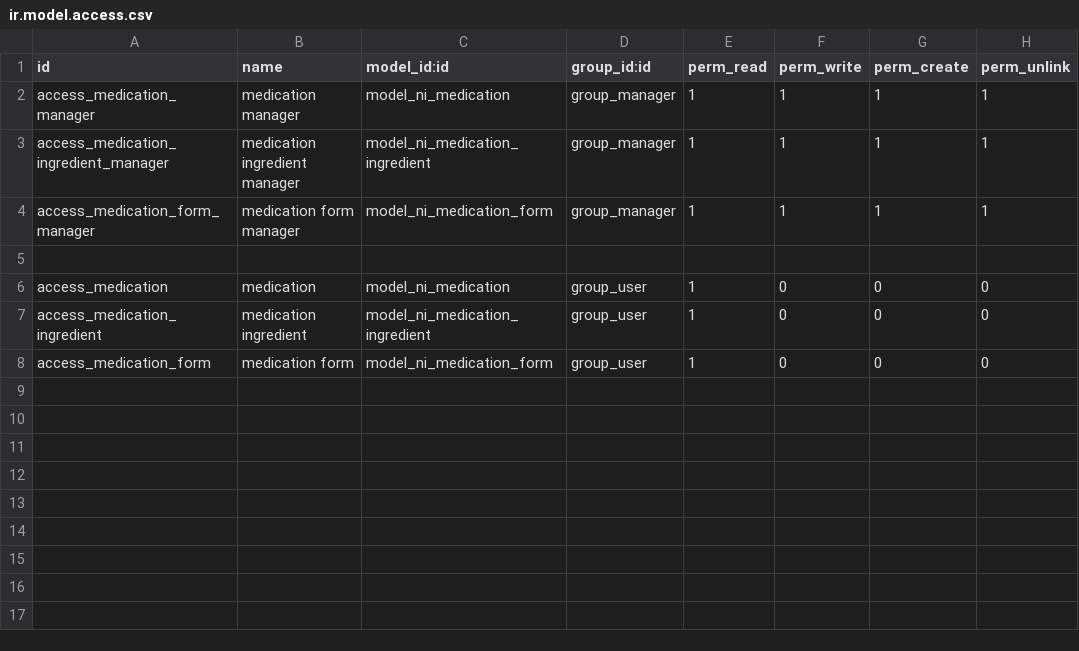
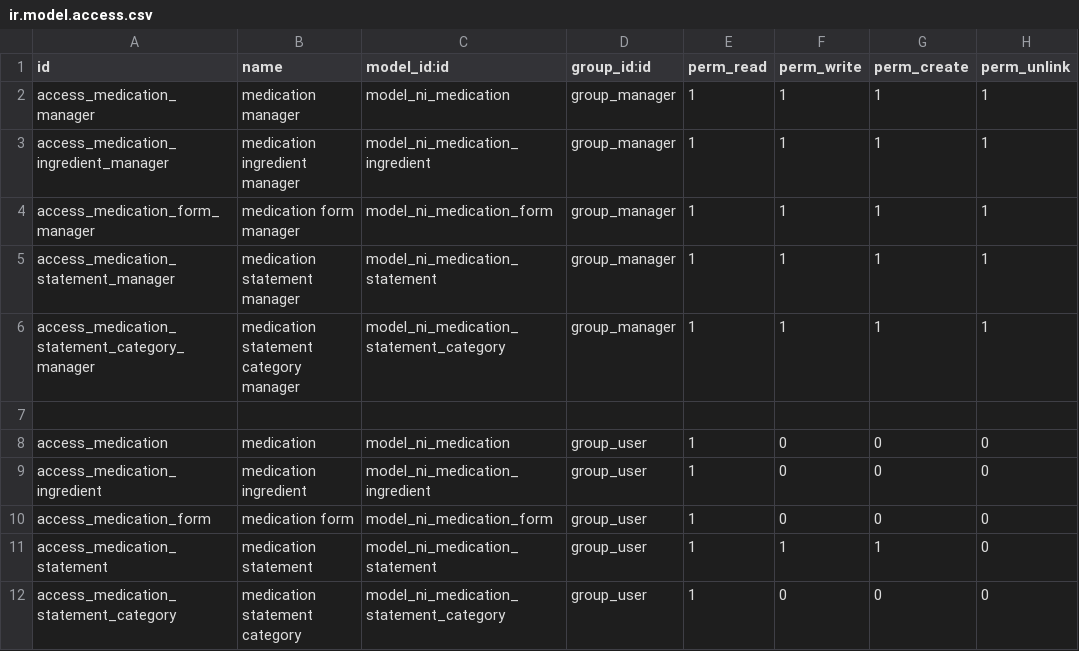
Before and after one commit to nirun-life/nirun, a CSV file: nirun_medication/security/ir.model.access.csv, drawn as a sheet.

Commit message:
[ADD] nirun_medication: Medication Statement model

```diff
--- a/nirun_medication/security/ir.model.access.csv
+++ b/nirun_medication/security/ir.model.access.csv
@@ -4,2 +4,4 @@ access_medication_ingredient_manager,medication ingredient manager,model_ni_medi
 access_medication_form_manager,medication form manager,model_ni_medication_form,group_manager,1,1,1,1
+access_medication_statement_manager,medication statement manager,model_ni_medication_statement,group_manager,1,1,1,1
+access_medication_statement_category_manager,medication statement category manager,model_ni_medication_statement_category,group_manager,1,1,1,1
 
@@ -8 +10,3 @@ access_medication_ingredient,medication ingredient,model_ni_medication_ingredien
 access_medication_form,medication form,model_ni_medication_form,group_user,1,0,0,0
+access_medication_statement,medication statement,model_ni_medication_statement,group_user,1,1,1,0
+access_medication_statement_category,medication statement category,model_ni_medication_statement_category,group_user,1,0,0,0
```
Also changed, not shown: 7 other files.
